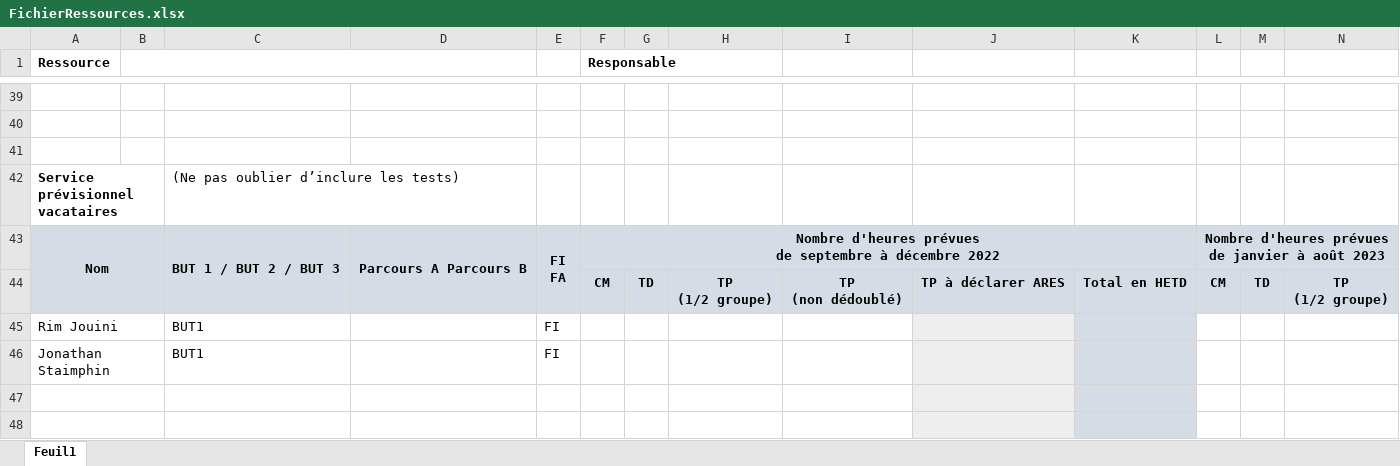
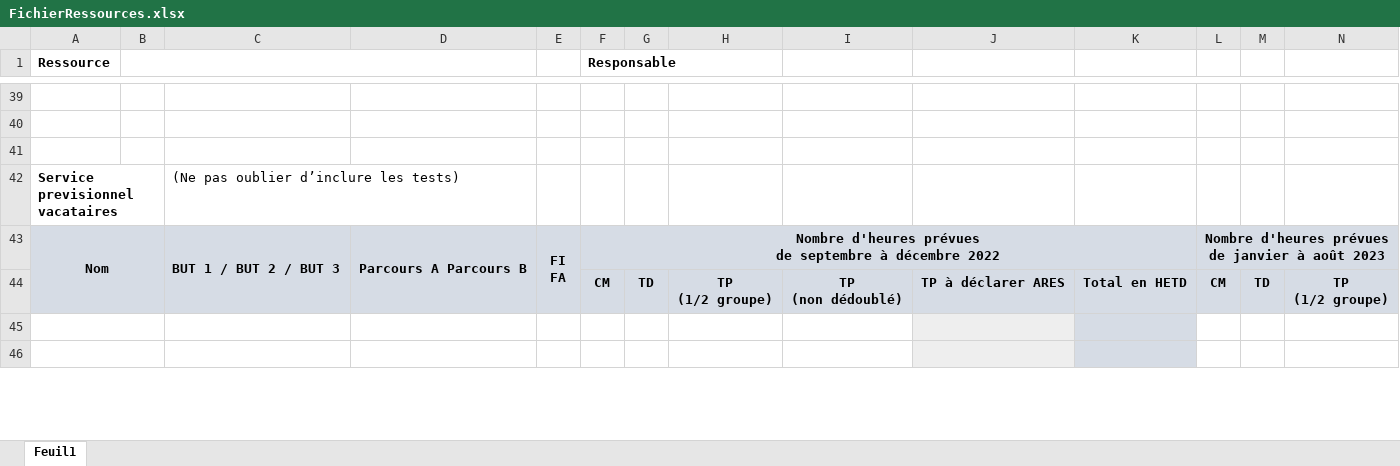
Before and after one commit to DEGANO-Matteo-2225026a/SAE_pycharm, an Excel workbook: Excels ressources/FichierRessources.xlsx, sheet Feuil1, drawn as a sheet; only a part is shown, gaps mark what is left out; values as stored, in another font and other column widths than the file's, no borders; removed rows and columns are numbered as before the commit, all else as after; rows hold the shown columns only; the diff covers the shown part only; the diff names each change by its address in the sheet, - before the commit and + after, or states it on an @@ line.

```diff
--- a/Excels ressources/FichierRessources.xlsx (sheet Feuil1)
+++ b/Excels ressources/FichierRessources.xlsx (sheet Feuil1)
-A42 (Ressource): Service prévisionnel vacataires
+A42 (Ressource): Service previsionnel vacataires
-row 45: Rim Jouini |  | BUT1 |  | FI
-row 46: Jonathan Staimphin |  | BUT1 |  | FI
```
Also changed, not shown: 3 added rows, 1 removed row, 3 edited cells, cell formats and merged cells elsewhere in this sheet, 2 other files.
